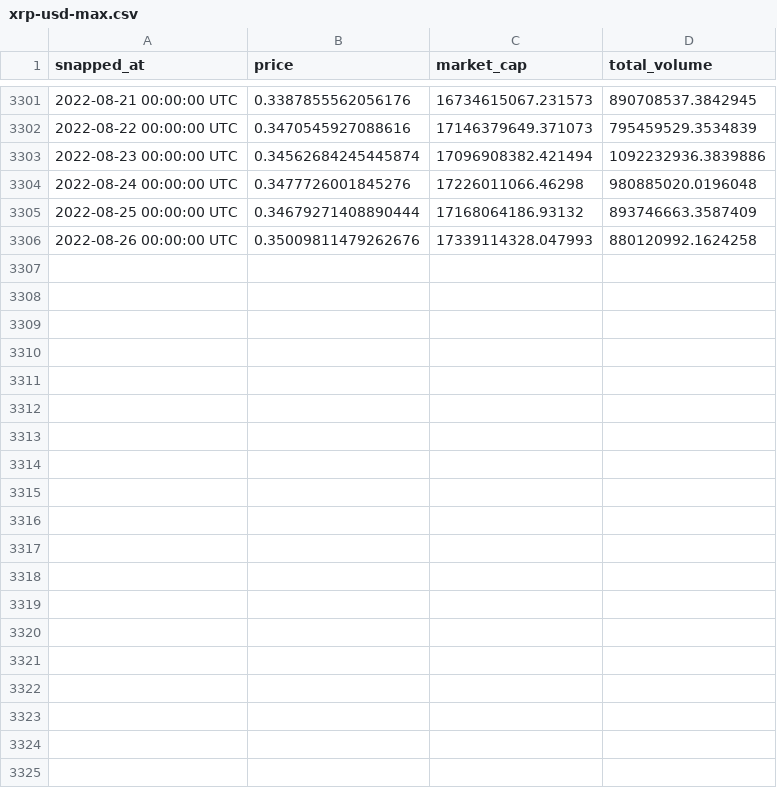
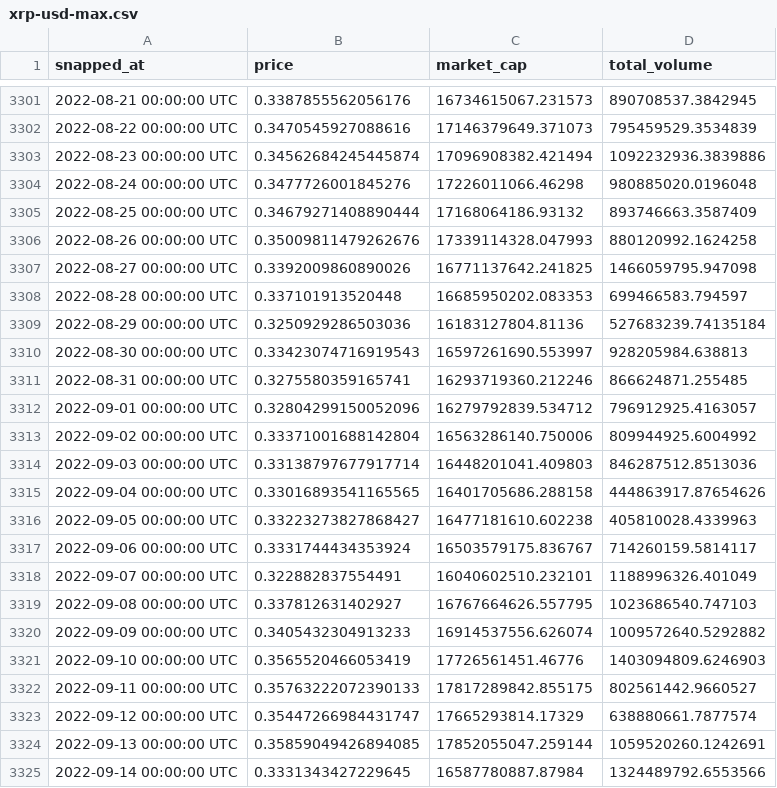
Before and after one commit to maciejnems/Rebalancer, a CSV file: data/xrp-usd-max.csv, drawn as a sheet; only a part is shown, gaps mark what is left out; the diff names each change by its address in the sheet, - before the commit and + after, or states it on an @@ line.

Commit message:
update historical data

```diff
--- a/data/xrp-usd-max.csv
+++ b/data/xrp-usd-max.csv
+row 3307: 2022-08-27 00:00:00 UTC | 0.3392009860890026 | 16771137642.241825 | 1466059795.947098
+row 3308: 2022-08-28 00:00:00 UTC | 0.337101913520448 | 16685950202.083353 | 699466583.794597
+row 3309: 2022-08-29 00:00:00 UTC | 0.3250929286503036 | 16183127804.81136 | 527683239.74135184
+row 3310: 2022-08-30 00:00:00 UTC | 0.33423074716919543 | 16597261690.553997 | 928205984.638813
+row 3311: 2022-08-31 00:00:00 UTC | 0.3275580359165741 | 16293719360.212246 | 866624871.255485
+row 3312: 2022-09-01 00:00:00 UTC | 0.32804299150052096 | 16279792839.534712 | 796912925.4163057
+row 3313: 2022-09-02 00:00:00 UTC | 0.33371001688142804 | 16563286140.750006 | 809944925.6004992
+row 3314: 2022-09-03 00:00:00 UTC | 0.33138797677917714 | 16448201041.409803 | 846287512.8513036
+row 3315: 2022-09-04 00:00:00 UTC | 0.33016893541165565 | 16401705686.288158 | 444863917.87654626
+row 3316: 2022-09-05 00:00:00 UTC | 0.33223273827868427 | 16477181610.602238 | 405810028.4339963
+row 3317: 2022-09-06 00:00:00 UTC | 0.3331744434353924 | 16503579175.836767 | 714260159.5814117
+row 3318: 2022-09-07 00:00:00 UTC | 0.322882837554491 | 16040602510.232101 | 1188996326.401049
+row 3319: 2022-09-08 00:00:00 UTC | 0.337812631402927 | 16767664626.557795 | 1023686540.747103
+row 3320: 2022-09-09 00:00:00 UTC | 0.3405432304913233 | 16914537556.626074 | 1009572640.5292882
+row 3321: 2022-09-10 00:00:00 UTC | 0.3565520466053419 | 17726561451.46776 | 1403094809.6246903
+row 3322: 2022-09-11 00:00:00 UTC | 0.35763222072390133 | 17817289842.855175 | 802561442.9660527
+row 3323: 2022-09-12 00:00:00 UTC | 0.35447266984431747 | 17665293814.17329 | 638880661.7877574
+row 3324: 2022-09-13 00:00:00 UTC | 0.35859049426894085 | 17852055047.259144 | 1059520260.1242691
+row 3325: 2022-09-14 00:00:00 UTC | 0.3331343427229645 | 16587780887.87984 | 1324489792.6553566
```
Also changed, not shown: data/ada-usd-max.csv, data/dai-usd-max.csv, 8 other files.
